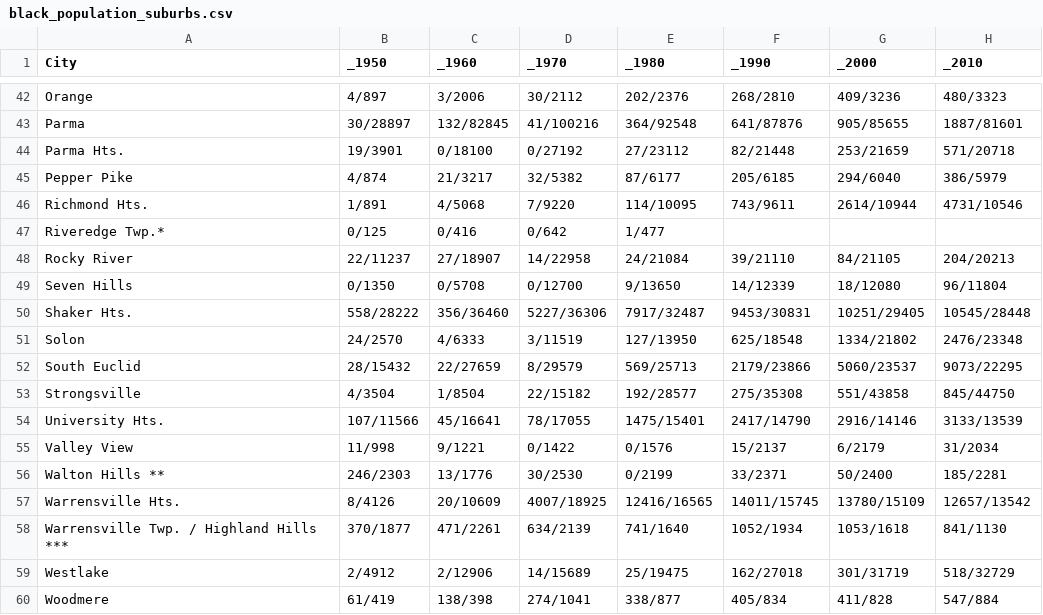
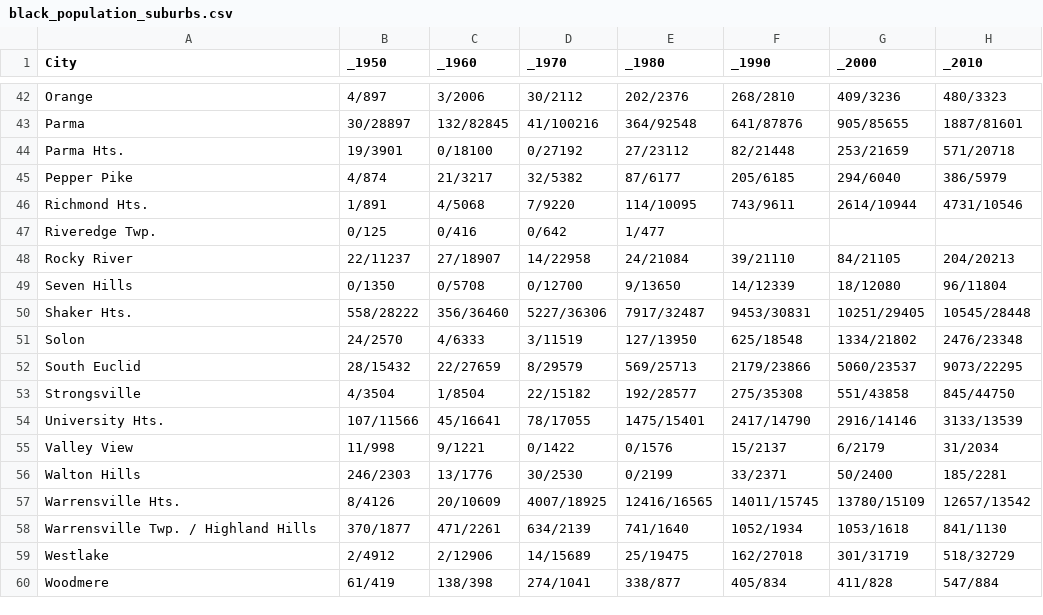
Before and after one commit to CPHDH/visual-cleveland, a CSV file: black-population-suburbs/black_population_suburbs.csv, drawn as a sheet; only a part is shown, gaps mark what is left out.

```diff
--- a/black-population-suburbs/black_population_suburbs.csv
+++ b/black-population-suburbs/black_population_suburbs.csv
@@ -46,3 +46,3 @@ Pepper Pike,4/874,21/3217,32/5382,87/6177,205/6185,294/6040,386/5979
 Richmond Hts.,1/891,4/5068,7/9220,114/10095,743/9611,2614/10944,4731/10546
-Riveredge Twp.*,0/125,0/416,0/642,1/477,,,
+Riveredge Twp.,0/125,0/416,0/642,1/477,,,
 Rocky River,22/11237,27/18907,14/22958,24/21084,39/21110,84/21105,204/20213
@@ -55,5 +55,5 @@ University Hts.,107/11566,45/16641,78/17055,1475/15401,2417/14790,2916/14146,313
 Valley View,11/998,9/1221,0/1422,0/1576,15/2137,6/2179,31/2034
-Walton Hills **,246/2303,13/1776,30/2530,0/2199,33/2371,50/2400,185/2281
+Walton Hills,246/2303,13/1776,30/2530,0/2199,33/2371,50/2400,185/2281
 Warrensville Hts.,8/4126,20/10609,4007/18925,12416/16565,14011/15745,13780/15109,12657/13542
-Warrensville Twp. / Highland Hills ***,370/1877,471/2261,634/2139,741/1640,1052/1934,1053/1618,841/1130
+Warrensville Twp. / Highland Hills,370/1877,471/2261,634/2139,741/1640,1052/1934,1053/1618,841/1130
 Westlake,2/4912,2/12906,14/15689,25/19475,162/27018,301/31719,518/32729
```
Also changed, not shown: 1 other file.
